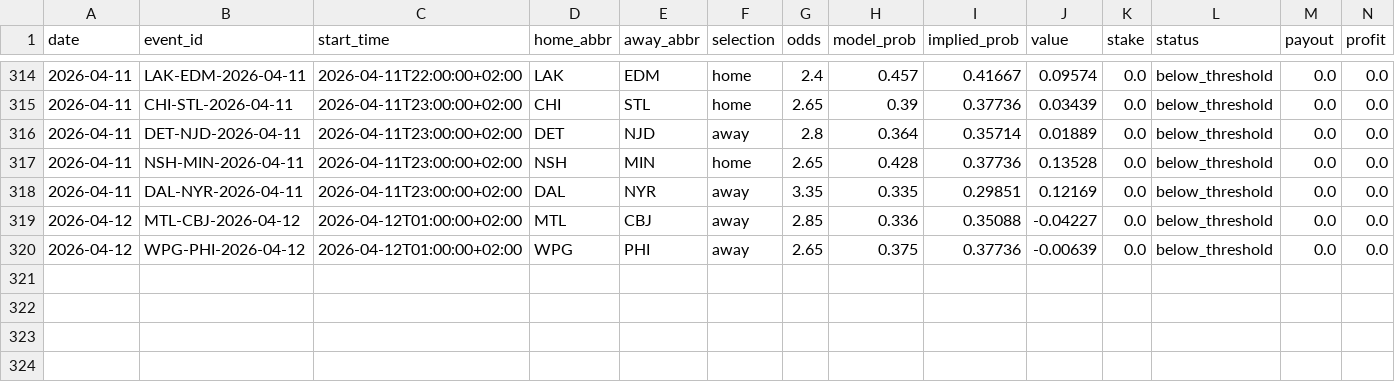
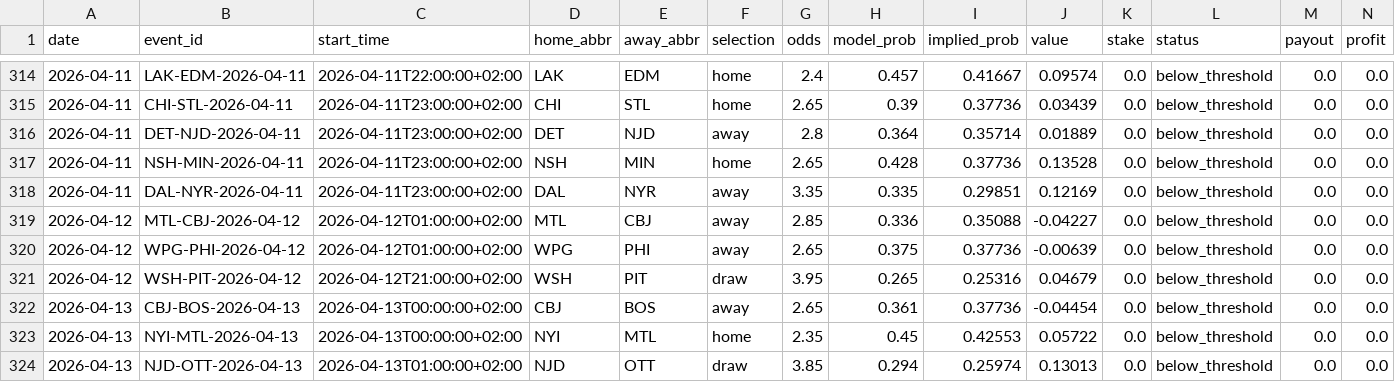
Before and after one commit to egeiran/NHL-ML-Prediction-Model, a CSV file: NHL/data/bet_below_threshold.csv, drawn as a sheet; only a part is shown, gaps mark what is left out; rows hold the shown columns only; the diff names each change by its address in the sheet, - before the commit and + after, or states it on an @@ line.

```diff
--- a/NHL/data/bet_below_threshold.csv
+++ b/NHL/data/bet_below_threshold.csv
+row 321: 2026-04-12 | WSH-PIT-2026-04-12 | 2026-04-12T21:00:00+02:00 | WSH | PIT | draw | 3.95 | 0.265 | 0.25316 | 0.04679 | 0.0 | below_threshold | 0.0 | 0.0
+row 322: 2026-04-13 | CBJ-BOS-2026-04-13 | 2026-04-13T00:00:00+02:00 | CBJ | BOS | away | 2.65 | 0.361 | 0.37736 | -0.04454 | 0.0 | below_threshold | 0.0 | 0.0
+row 323: 2026-04-13 | NYI-MTL-2026-04-13 | 2026-04-13T00:00:00+02:00 | NYI | MTL | home | 2.35 | 0.45 | 0.42553 | 0.05722 | 0.0 | below_threshold | 0.0 | 0.0
+row 324: 2026-04-13 | NJD-OTT-2026-04-13 | 2026-04-13T01:00:00+02:00 | NJD | OTT | draw | 3.85 | 0.294 | 0.25974 | 0.13013 | 0.0 | below_threshold | 0.0 | 0.0
```
Also changed, not shown: NHL/data/bet_history.csv, 4 other files.
